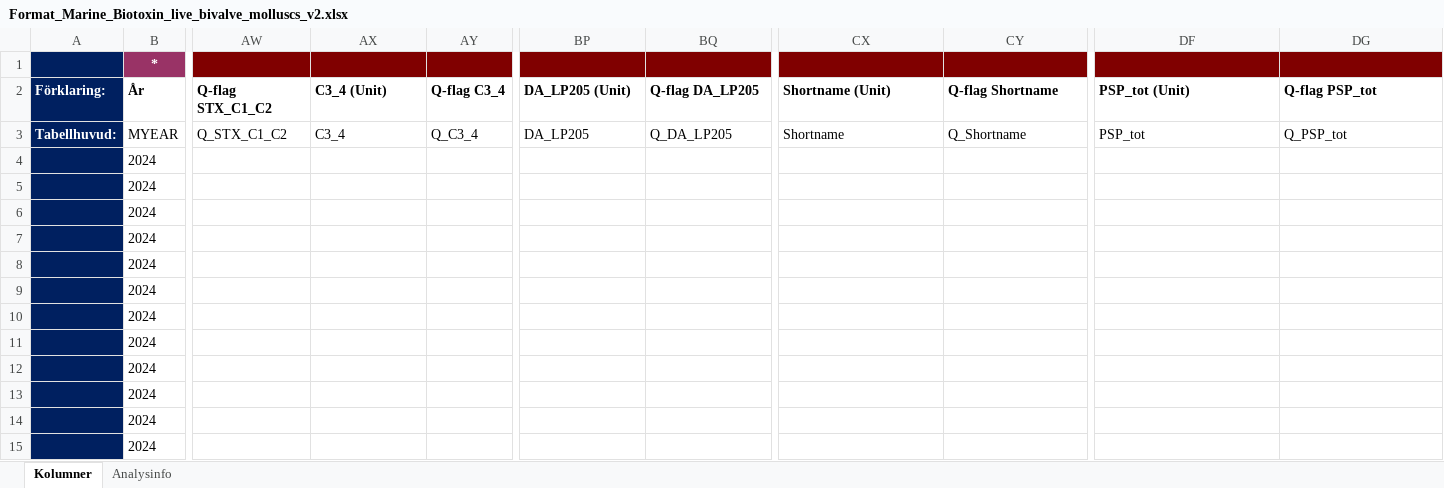
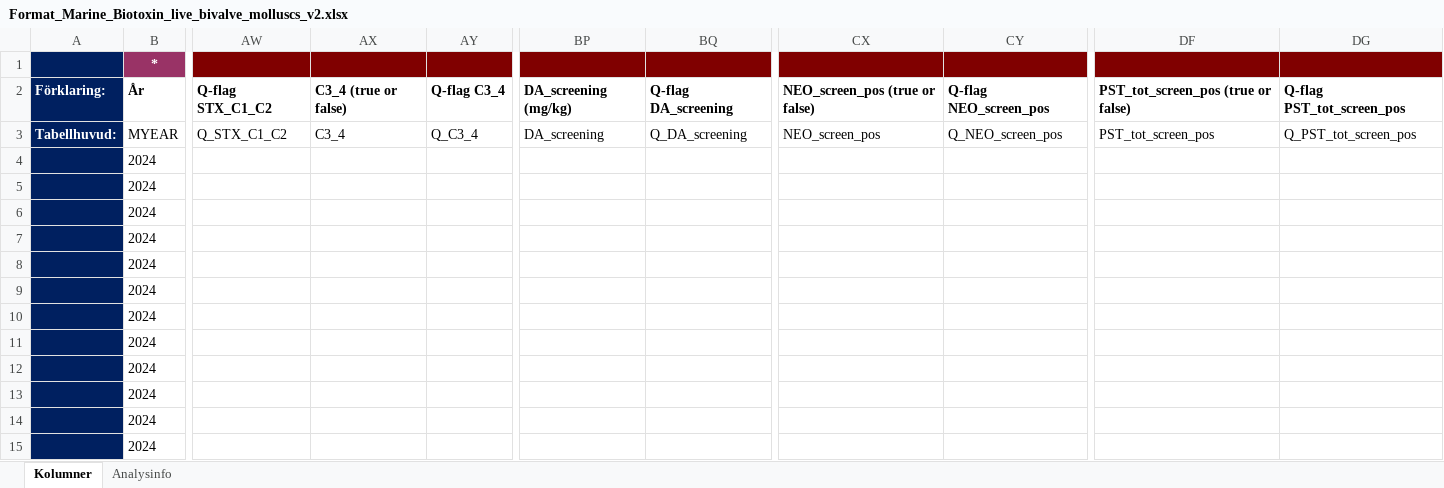
Before and after one commit to nodc-sweden/SLV-Biotoxin-Validator-App, an Excel workbook: config/Format_Marine_Biotoxin_live_bivalve_molluscs_v2.xlsx, sheet Kolumner, drawn as a sheet; only a part is shown, gaps mark what is left out; values as stored, in another font and other column widths than the file's, no borders; the diff names each change by its address in the sheet, - before the commit and + after, or states it on an @@ line.

```diff
--- a/config/Format_Marine_Biotoxin_live_bivalve_molluscs_v2.xlsx (sheet Kolumner)
+++ b/config/Format_Marine_Biotoxin_live_bivalve_molluscs_v2.xlsx (sheet Kolumner)
-AX2: C3_4 (Unit)
+AX2: C3_4 (true or false)
-BP2: DA_LP205 (Unit)
+BP2: DA_screening (mg/kg)
-BQ2: Q-flag DA_LP205
+BQ2: Q-flag DA_screening
-CX2: Shortname (Unit)
+CX2: NEO_screen_pos (true or false)
-CY2: Q-flag Shortname
+CY2: Q-flag NEO_screen_pos
-DF2: PSP_tot (Unit)
+DF2: PST_tot_screen_pos (true or false)
-DG2: Q-flag PSP_tot
+DG2: Q-flag PST_tot_screen_pos
-BP3: DA_LP205
+BP3: DA_screening
-BQ3: Q_DA_LP205
+BQ3: Q_DA_screening
-CX3: Shortname
+CX3: NEO_screen_pos
-CY3: Q_Shortname
+CY3: Q_NEO_screen_pos
-DF3: PSP_tot
+DF3: PST_tot_screen_pos
-DG3: Q_PSP_tot
+DG3: Q_PST_tot_screen_pos
```
Also changed, not shown: sheet Analysinfo, config/lista_toxiner.xlsx, 1 other file.
